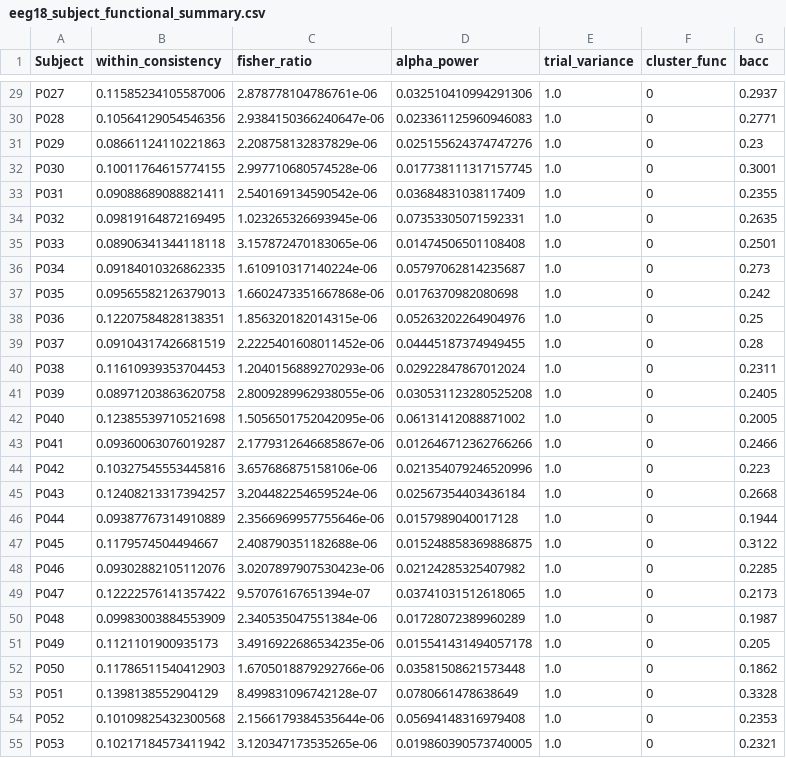
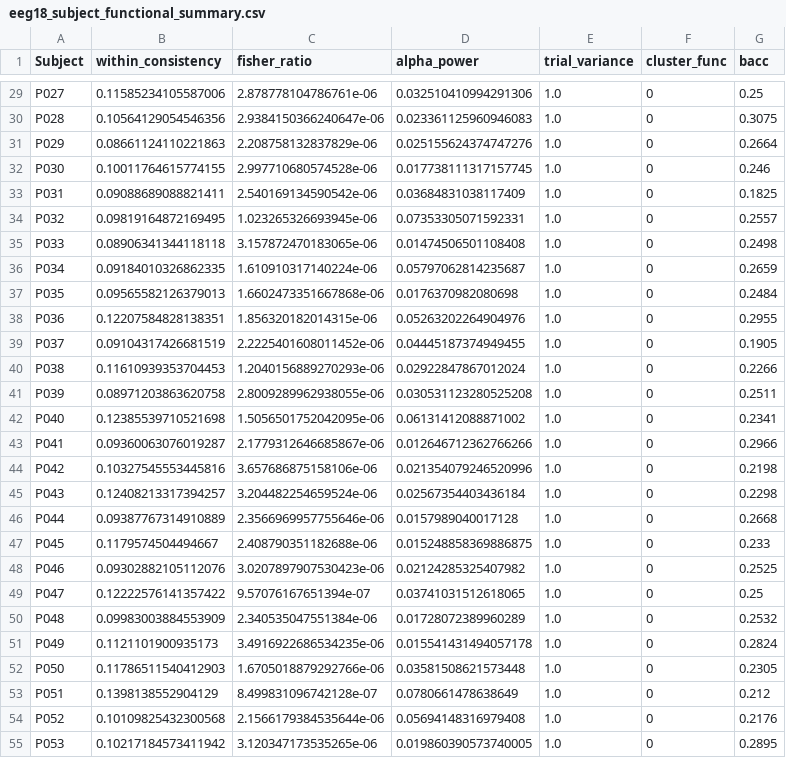
Before and after one commit to daniele22-u/miralis-hypergraph-imagined-speech, a CSV file: figures/eeg18_subject_functional_summary.csv, drawn as a sheet; only a part is shown, gaps mark what is left out; the diff covers the shown part only; the diff names each change by its address in the sheet, - before the commit and + after, or states it on an @@ line.

```diff
--- a/figures/eeg18_subject_functional_summary.csv
+++ b/figures/eeg18_subject_functional_summary.csv
-G29 (bacc): 0.2937
+G29 (bacc): 0.25
-G30 (bacc): 0.2771
+G30 (bacc): 0.3075
-G31 (bacc): 0.23
+G31 (bacc): 0.2664
-G32 (bacc): 0.3001
+G32 (bacc): 0.246
-G33 (bacc): 0.2355
+G33 (bacc): 0.1825
-G34 (bacc): 0.2635
+G34 (bacc): 0.2557
-G35 (bacc): 0.2501
+G35 (bacc): 0.2498
-G36 (bacc): 0.273
+G36 (bacc): 0.2659
-G37 (bacc): 0.242
+G37 (bacc): 0.2484
-G38 (bacc): 0.25
+G38 (bacc): 0.2955
-G39 (bacc): 0.28
+G39 (bacc): 0.1905
-G40 (bacc): 0.2311
+G40 (bacc): 0.2266
-G41 (bacc): 0.2405
+G41 (bacc): 0.2511
-G42 (bacc): 0.2005
+G42 (bacc): 0.2341
-G43 (bacc): 0.2466
+G43 (bacc): 0.2966
-G44 (bacc): 0.223
+G44 (bacc): 0.2198
-G45 (bacc): 0.2668
+G45 (bacc): 0.2298
-G46 (bacc): 0.1944
+G46 (bacc): 0.2668
-G47 (bacc): 0.3122
+G47 (bacc): 0.233
-G48 (bacc): 0.2285
+G48 (bacc): 0.2525
-G49 (bacc): 0.2173
+G49 (bacc): 0.25
-G50 (bacc): 0.1987
+G50 (bacc): 0.2532
-G51 (bacc): 0.205
+G51 (bacc): 0.2824
-G52 (bacc): 0.1862
+G52 (bacc): 0.2305
-G53 (bacc): 0.3328
+G53 (bacc): 0.212
-G54 (bacc): 0.2353
+G54 (bacc): 0.2176
-G55 (bacc): 0.2321
+G55 (bacc): 0.2895
```
Also changed, not shown: 46 edited cells elsewhere in this file, 9 other files.
